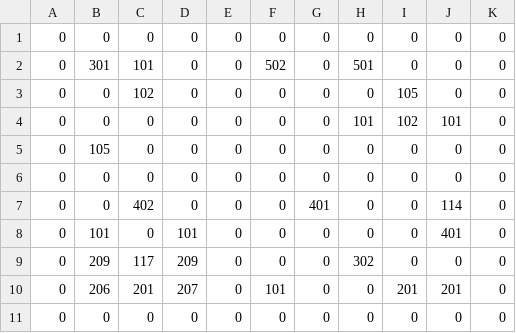
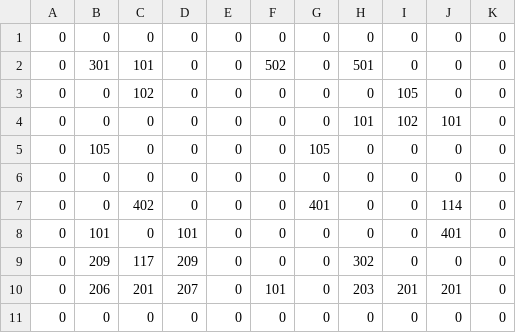
Before and after one commit to joycehsu0427/OOPL_project_magic_tower, a CSV file: Resources/Map/ThingsMap_1.csv, drawn as a sheet.

```diff
--- a/Resources/Map/ThingsMap_1.csv
+++ b/Resources/Map/ThingsMap_1.csv
@@ -4,3 +4,3 @@
 0,0,0,0,0,0,0,101,102,101,0
-0,105,0,0,0,0,0,0,0,0,0
+0,105,0,0,0,0,105,0,0,0,0
 0,0,0,0,0,0,0,0,0,0,0
@@ -9,3 +9,3 @@
 0,209,117,209,0,0,0,302,0,0,0
-0,206,201,207,0,101,0,0,201,201,0
+0,206,201,207,0,101,0,203,201,201,0
 0,0,0,0,0,0,0,0,0,0,0
```
Also changed, not shown: Resources/Data/Enemy.csv, Resources/Map/ThingsMap_2.csv, 52 other files.
